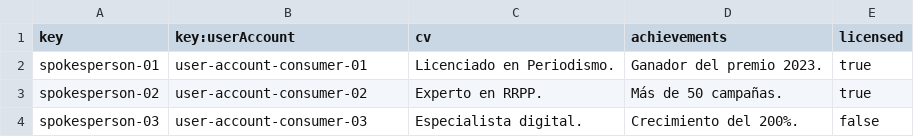
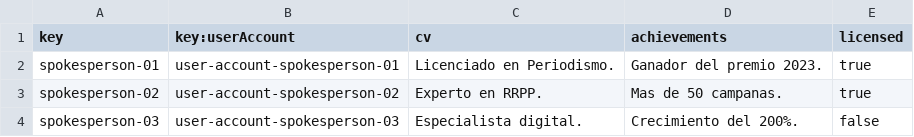
Before and after one commit to Flamyon/Acme-Starters, a CSV file: src/main/resources/WEB-INF/data/sample/batch-01/spokesperson.csv, drawn as a sheet.

```diff
--- a/src/main/resources/WEB-INF/data/sample/batch-01/spokesperson.csv
+++ b/src/main/resources/WEB-INF/data/sample/batch-01/spokesperson.csv
@@ -1,4 +1,4 @@
 key,key:userAccount,cv,achievements,licensed
-spokesperson-01,user-account-consumer-01,"Licenciado en Periodismo.","Ganador del premio 2023.",true
-spokesperson-02,user-account-consumer-02,"Experto en RRPP.","Más de 50 campañas.",true
-spokesperson-03,user-account-consumer-03,"Especialista digital.","Crecimiento del 200%.",false
+spokesperson-01,user-account-spokesperson-01,"Licenciado en Periodismo.","Ganador del premio 2023.",true
+spokesperson-02,user-account-spokesperson-02,"Experto en RRPP.","Mas de 50 campanas.",true
+spokesperson-03,user-account-spokesperson-03,"Especialista digital.","Crecimiento del 200%.",false
```
Also changed, not shown: src/main/resources/WEB-INF/data/errata/batch-01/milestone.csv, src/main/resources/WEB-INF/data/sample/batch-01/campaign.csv, 36 other files.
